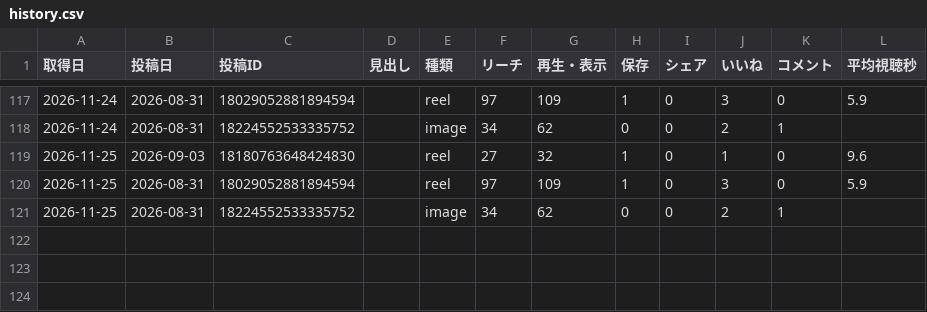
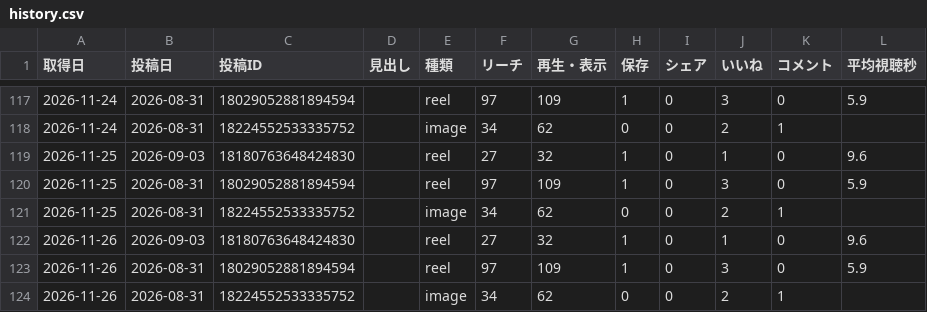
Before and after one commit to yuuya051611/sns-autopost, a CSV file: analytics/history.csv, drawn as a sheet; only a part is shown, gaps mark what is left out.

```diff
--- a/analytics/history.csv
+++ b/analytics/history.csv
@@ -121 +121,4 @@
 2026-11-25,2026-08-31,18224552533335752,,image,34,62,0,0,2,1,
+2026-11-26,2026-09-03,18180763648424830,,reel,27,32,1,0,1,0,9.6
+2026-11-26,2026-08-31,18029052881894594,,reel,97,109,1,0,3,0,5.9
+2026-11-26,2026-08-31,18224552533335752,,image,34,62,0,0,2,1,
```
Also changed, not shown: 1 other file.
